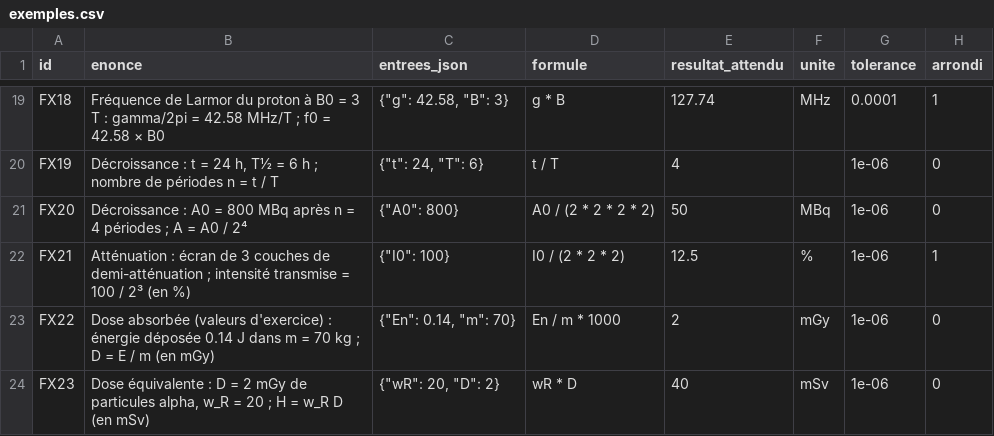
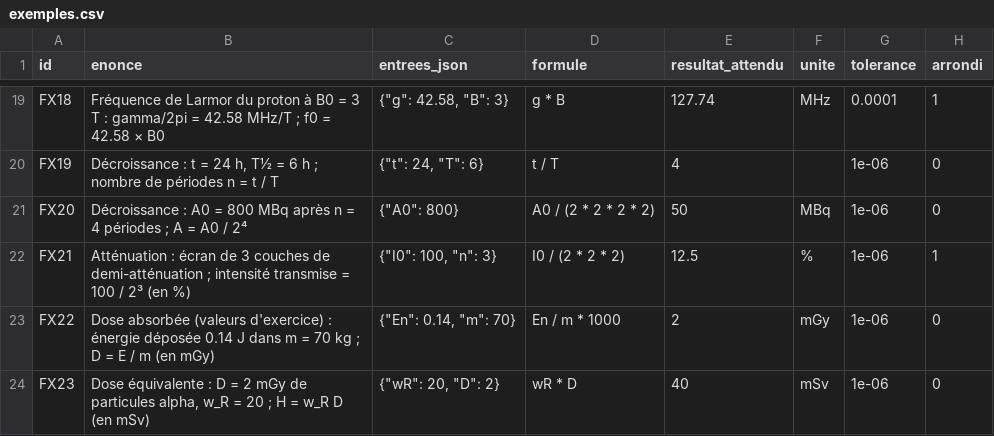
Before and after one commit to pataplume/mindshelf, a CSV file: produits/FR07/donnees/exemples.csv, drawn as a sheet; only a part is shown, gaps mark what is left out.

```diff
--- a/produits/FR07/donnees/exemples.csv
+++ b/produits/FR07/donnees/exemples.csv
@@ -21,3 +21,3 @@ FX19,"Décroissance : t = 24 h, T½ = 6 h ; nombre de périodes n = t / T","{""t
 FX20,Décroissance : A0 = 800 MBq après n = 4 périodes ; A = A0 / 2⁴,"{""A0"": 800}",A0 / (2 * 2 * 2 * 2),50,MBq,1e-06,0
-FX21,Atténuation : écran de 3 couches de demi-atténuation ; intensité transmise = 100 / 2³ (en %),"{""I0"": 100}",I0 / (2 * 2 * 2),12.5,%,1e-06,1
+FX21,Atténuation : écran de 3 couches de demi-atténuation ; intensité transmise = 100 / 2³ (en %),"{""I0"": 100, ""n"": 3}",I0 / (2 * 2 * 2),12.5,%,1e-06,1
 FX22,Dose absorbée (valeurs d'exercice) : énergie déposée 0.14 J dans m = 70 kg ; D = E / m (en mGy),"{""En"": 0.14, ""m"": 70}",En / m * 1000,2,mGy,1e-06,0
```
Also changed, not shown: produits/FR07/donnees/valeurs.csv, 11 other files.
